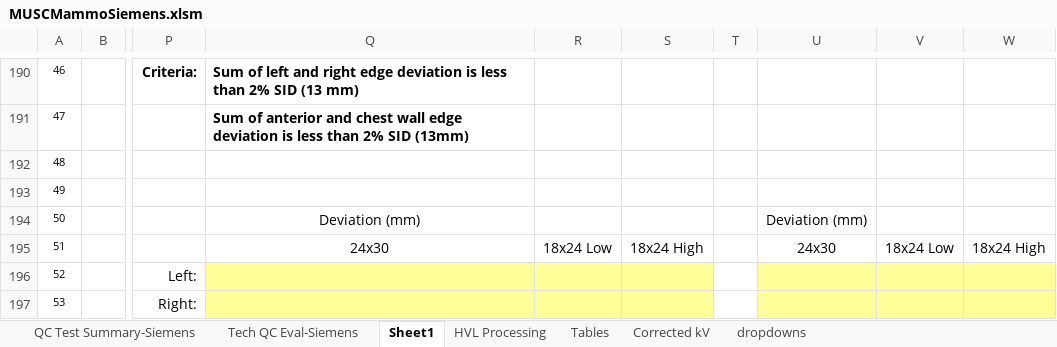
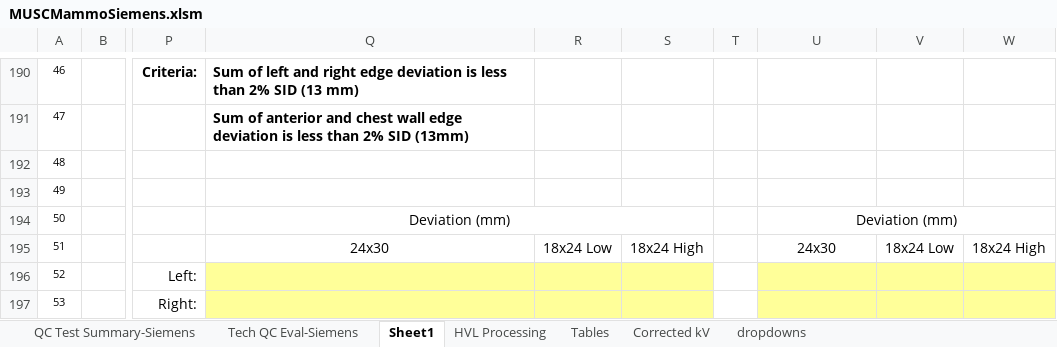
Before and after one commit to imabug/EquipTestingSpreadsheets, an Excel workbook: MUSCMammoSiemens.xlsm, sheet Sheet1, drawn as a sheet; only a part is shown, gaps mark what is left out; values as stored, in another font and other column widths than the file's, no borders; charts and pictures and conditional formats not drawn; the diff names each change by its address in the sheet, - before the commit and + after, or states it on an @@ line.

Commit message:
Formatting
Re-merge some cells

```diff
--- a/MUSCMammoSiemens.xlsm (sheet Sheet1)
+++ b/MUSCMammoSiemens.xlsm (sheet Sheet1)
+Q194:S194 merged
+U194:W194 merged
```
Also changed, not shown: charts or pictures.
